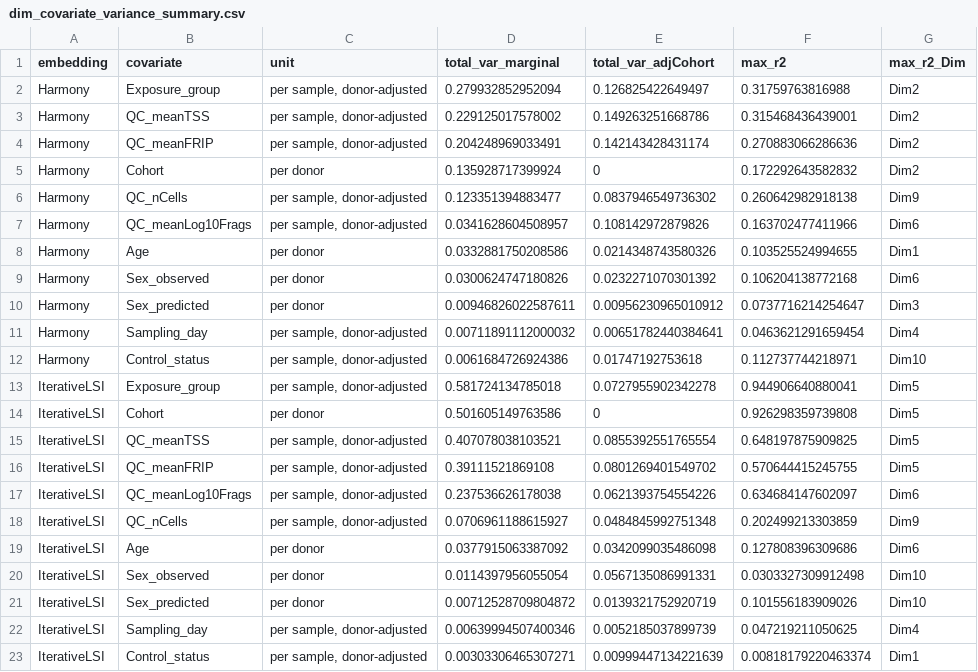
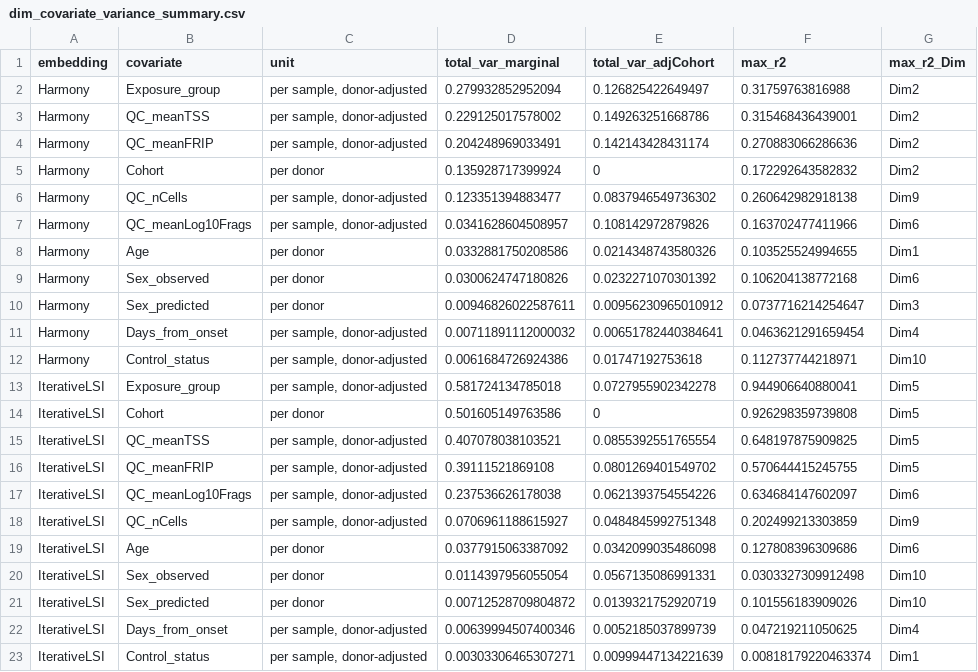
Before and after one commit to EpigenomeInformatics/exposure_atlas_manuscript, a CSV file: figures/dim_covariate_variance_summary.csv, drawn as a sheet.

```diff
--- a/figures/dim_covariate_variance_summary.csv
+++ b/figures/dim_covariate_variance_summary.csv
@@ -10,3 +10,3 @@
 "Harmony","Sex_predicted","per donor",0.00946826022587611,0.00956230965010912,0.0737716214254647,"Dim3"
-"Harmony","Sampling_day","per sample, donor-adjusted",0.00711891112000032,0.00651782440384641,0.0463621291659454,"Dim4"
+"Harmony","Days_from_onset","per sample, donor-adjusted",0.00711891112000032,0.00651782440384641,0.0463621291659454,"Dim4"
 "Harmony","Control_status","per sample, donor-adjusted",0.0061684726924386,0.01747192753618,0.112737744218971,"Dim10"
@@ -21,3 +21,3 @@
 "IterativeLSI","Sex_predicted","per donor",0.00712528709804872,0.0139321752920719,0.101556183909026,"Dim10"
-"IterativeLSI","Sampling_day","per sample, donor-adjusted",0.00639994507400346,0.0052185037899739,0.047219211050625,"Dim4"
+"IterativeLSI","Days_from_onset","per sample, donor-adjusted",0.00639994507400346,0.0052185037899739,0.047219211050625,"Dim4"
 "IterativeLSI","Control_status","per sample, donor-adjusted",0.00303306465307271,0.00999447134221639,0.00818179220463374,"Dim1"
```
Also changed, not shown: figures/dim_covariate_association.csv, figures/dim_covariate_association_by_celltype.csv, 7 other files.
